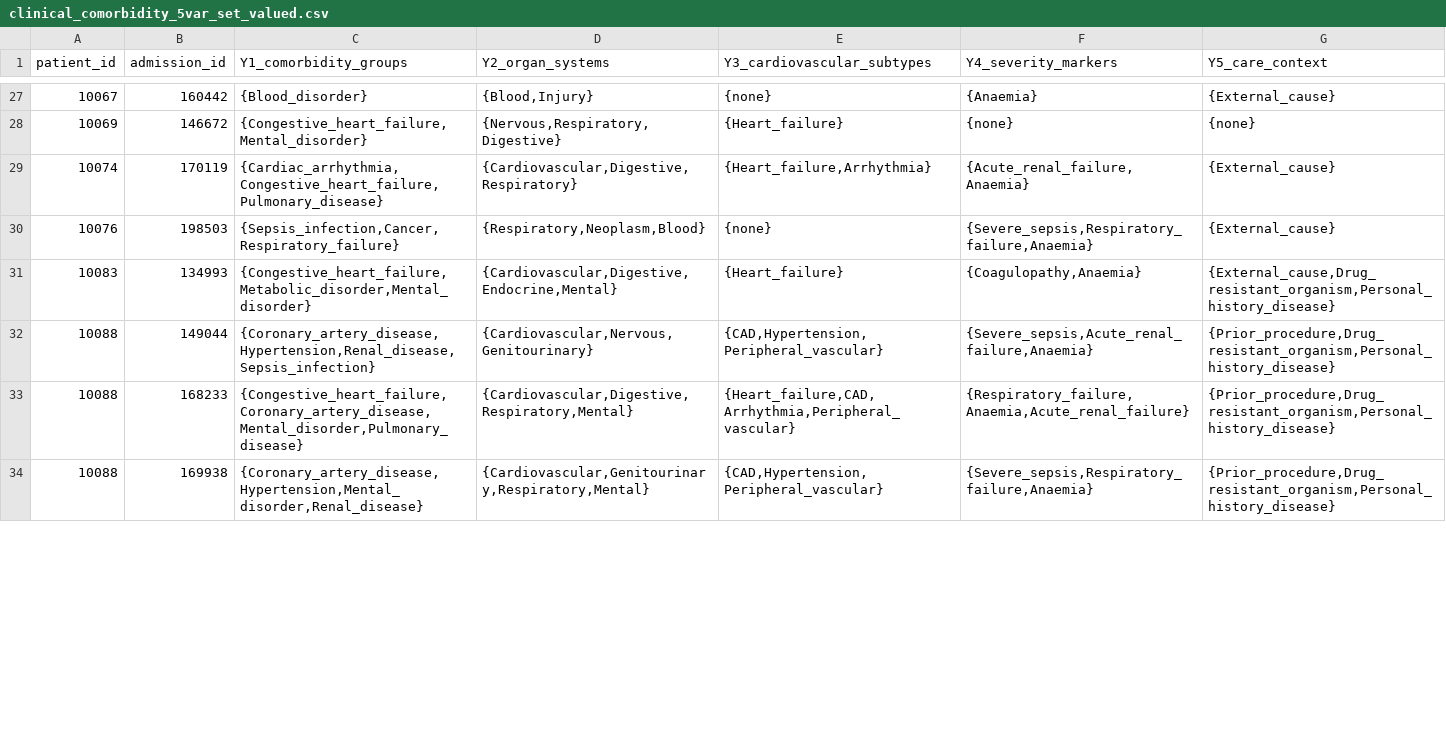
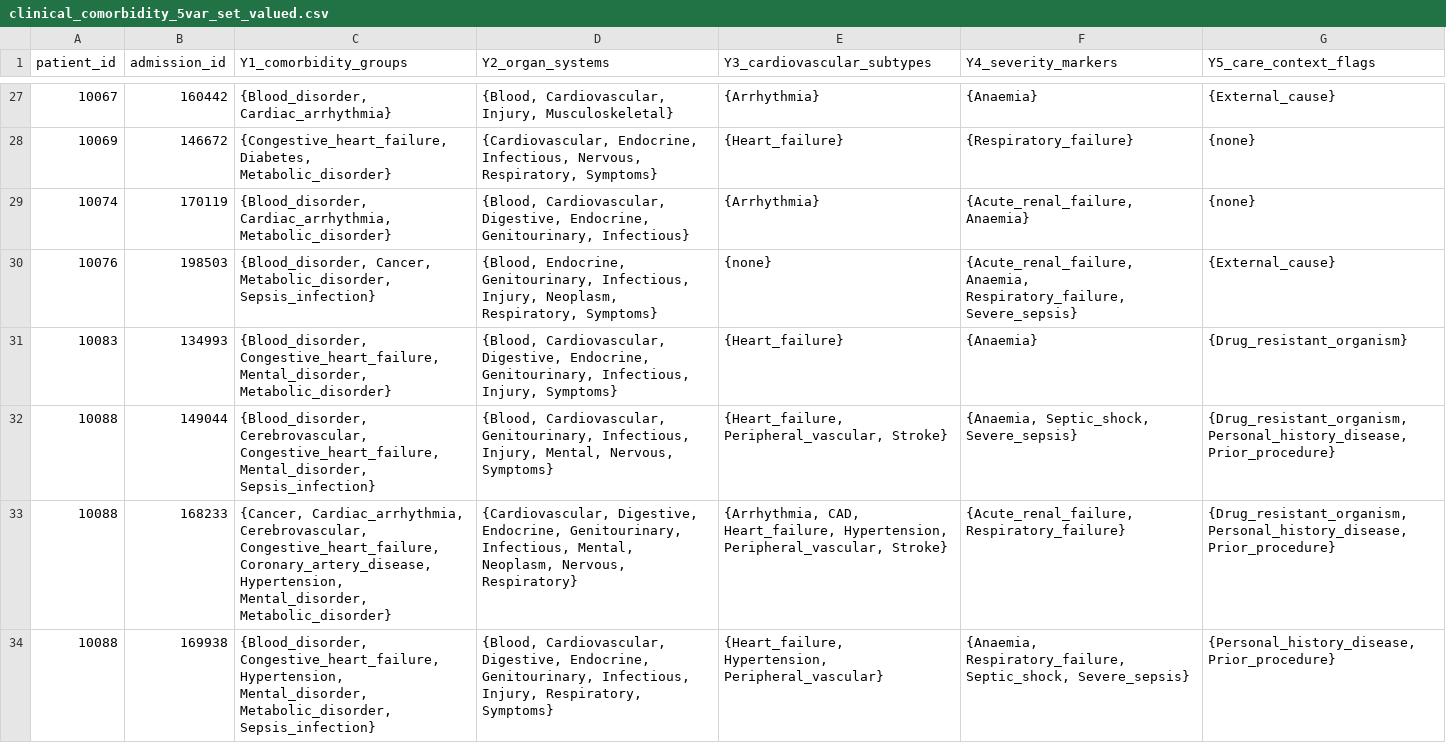
Before and after one commit to hanmingwu1103/RSymHOMALS, a CSV file: rawdata/clinical_comorbidity_5var_set_valued.csv, drawn as a sheet; only a part is shown, gaps mark what is left out; the diff covers the shown part only.

```diff
--- a/rawdata/clinical_comorbidity_5var_set_valued.csv
+++ b/rawdata/clinical_comorbidity_5var_set_valued.csv
@@ -1 +1 @@
-patient_id,admission_id,Y1_comorbidity_groups,Y2_organ_systems,Y3_cardiovascular_subtypes,Y4_severity_markers,Y5_care_context
+patient_id,admission_id,Y1_comorbidity_groups,Y2_organ_systems,Y3_cardiovascular_subtypes,Y4_severity_markers,Y5_care_context_flags
@@ -27,8 +27,8 @@ patient_id,admission_id,Y1_comorbidity_groups,Y2_organ_systems,Y3_cardiovascular
-10067,160442,{Blood_disorder},"{Blood,Injury}",{none},{Anaemia},{External_cause}
-10069,146672,"{Congestive_heart_failure,Mental_disorder}","{Nervous,Respiratory,Digestive}",{Heart_failure},{none},{none}
-10074,170119,"{Cardiac_arrhythmia,Congestive_heart_failure,Pulmonary_disease}","{Cardiovascular,Digestive,Respiratory}","{Heart_failure,Arrhythmia}","{Acute_renal_failure,Anaemia}",{External_cause}
-10076,198503,"{Sepsis_infection,Cancer,Respiratory_failure}","{Respiratory,Neoplasm,Blood}",{none},"{Severe_sepsis,Respiratory_failure,Anaemia}",{External_cause}
-10083,134993,"{Congestive_heart_failure,Metabolic_disorder,Mental_disorder}","{Cardiovascular,Digestive,Endocrine,Mental}",{Heart_failure},"{Coagulopathy,Anaemia}","{External_cause,Drug_resistant_organism,Personal_history_disease}"
-10088,149044,"{Coronary_artery_disease,Hypertension,Renal_disease,Sepsis_infection}","{Cardiovascular,Nervous,Genitourinary}","{CAD,Hypertension,Peripheral_vascular}","{Severe_sepsis,Acute_renal_failure,Anaemia}","{Prior_procedure,Drug_resistant_organism,Personal_history_disease}"
-10088,168233,"{Congestive_heart_failure,Coronary_artery_disease,Mental_disorder,Pulmonary_disease}","{Cardiovascular,Digestive,Respiratory,Mental}","{Heart_failure,CAD,Arrhythmia,Peripheral_vascular}","{Respiratory_failure,Anaemia,Acute_renal_failure}","{Prior_procedure,Drug_resistant_organism,Personal_history_disease}"
-10088,169938,"{Coronary_artery_disease,Hypertension,Mental_disorder,Renal_disease}","{Cardiovascular,Genitourinary,Respiratory,Mental}","{CAD,Hypertension,Peripheral_vascular}","{Severe_sepsis,Respiratory_failure,Anaemia}","{Prior_procedure,Drug_resistant_organism,Personal_history_disease}"
+10067,160442,"{Blood_disorder, Cardiac_arrhythmia}","{Blood, Cardiovascular, Injury, Musculoskeletal}",{Arrhythmia},{Anaemia},{External_cause}
+10069,146672,"{Congestive_heart_failure, Diabetes, Metabolic_disorder}","{Cardiovascular, Endocrine, Infectious, Nervous, Respiratory, Symptoms}",{Heart_failure},{Respiratory_failure},{none}
+10074,170119,"{Blood_disorder, Cardiac_arrhythmia, Metabolic_disorder}","{Blood, Cardiovascular, Digestive, Endocrine, Genitourinary, Infectious}",{Arrhythmia},"{Acute_renal_failure, Anaemia}",{none}
+10076,198503,"{Blood_disorder, Cancer, Metabolic_disorder, Sepsis_infection}","{Blood, Endocrine, Genitourinary, Infectious, Injury, Neoplasm, Respiratory, Symptoms}",{none},"{Acute_renal_failure, Anaemia, Respiratory_failure, Severe_sepsis}",{External_cause}
+10083,134993,"{Blood_disorder, Congestive_heart_failure, Mental_disorder, Metabolic_disorder}","{Blood, Cardiovascular, Digestive, Endocrine, Genitourinary, Infectious, Injury, Symptoms}",{Heart_failure},{Anaemia},{Drug_resistant_organism}
+10088,149044,"{Blood_disorder, Cerebrovascular, Congestive_heart_failure, Mental_disorder, Sepsis_infection}","{Blood, Cardiovascular, Genitourinary, Infectious, Injury, Mental, Nervous, Symptoms}","{Heart_failure, Peripheral_vascular, Stroke}","{Anaemia, Septic_shock, Severe_sepsis}","{Drug_resistant_organism, Personal_history_disease, Prior_procedure}"
+10088,168233,"{Cancer, Cardiac_arrhythmia, Cerebrovascular, Congestive_heart_failure, Coronary_artery_disease, Hypertension, Mental_disorder, Metabolic_disorder}","{Cardiovascular, Digestive, Endocrine, Genitourinary, Infectious, Mental, Neoplasm, Nervous, Respiratory}","{Arrhythmia, CAD, Heart_failure, Hypertension, Peripheral_vascular, Stroke}","{Acute_renal_failure, Respiratory_failure}","{Drug_resistant_organism, Personal_history_disease, Prior_procedure}"
+10088,169938,"{Blood_disorder, Congestive_heart_failure, Hypertension, Mental_disorder, Metabolic_disorder, Sepsis_infection}","{Blood, Cardiovascular, Digestive, Endocrine, Genitourinary, Infectious, Injury, Respiratory, Symptoms}","{Heart_failure, Hypertension, Peripheral_vascular}","{Anaemia, Respiratory_failure, Septic_shock, Severe_sepsis}","{Personal_history_disease, Prior_procedure}"
```
Also changed, not shown: 122 edited cells elsewhere in this file, inst/extdata/clinical_comorbidity_5var_set_valued.csv, inst/extdata/yeast_gene_birdstyle_set_valued.csv, 3 other files.
